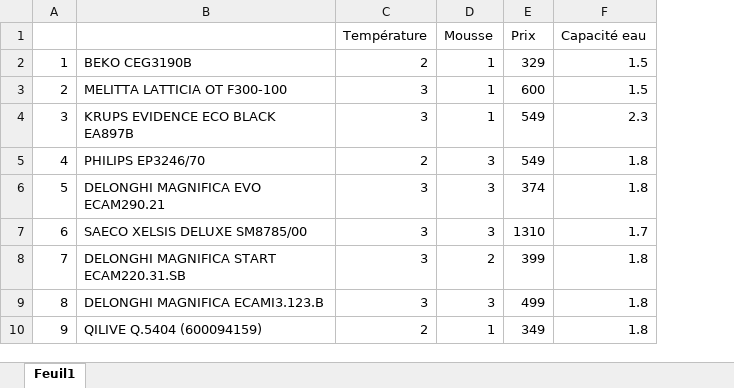
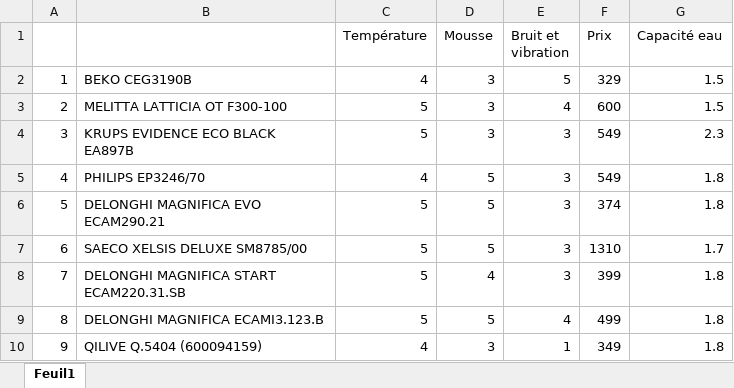
Before and after one commit to NoFOUC/projetaidmulticrit, an Excel workbook: Café.xlsx, sheet Feuil1, drawn as a sheet; values as stored, in another font and other column widths than the file's, no borders; the diff names each change by its address in the sheet, - before the commit and + after, or states it on an @@ line.

Commit message:
correction excel

```diff
--- a/Café.xlsx (sheet Feuil1)
+++ b/Café.xlsx (sheet Feuil1)
+column E (Bruit et vibration), rows 2-10: 5 | 4 | 3 | 3 | 3 | 3 | 3 | 4 | 1
-C2 (Température): 2
+C2 (Température): 4
-D2:D4 (Mousse): 1
+D2:D4 (Mousse): 3
-C3:C4 (Température): 3
+C3:C4 (Température): 5
-C5 (Température): 2
+C5 (Température): 4
-D5:D7 (Mousse): 3
+D5:D7 (Mousse): 5
-C6:C9 (Température): 3
+C6:C9 (Température): 5
-D8 (Mousse): 2
+D8 (Mousse): 4
-D9 (Mousse): 3
+D9 (Mousse): 5
-C10 (Température): 2
+C10 (Température): 4
-D10 (Mousse): 1
+D10 (Mousse): 3
```
Also changed, not shown: 1 other file.
